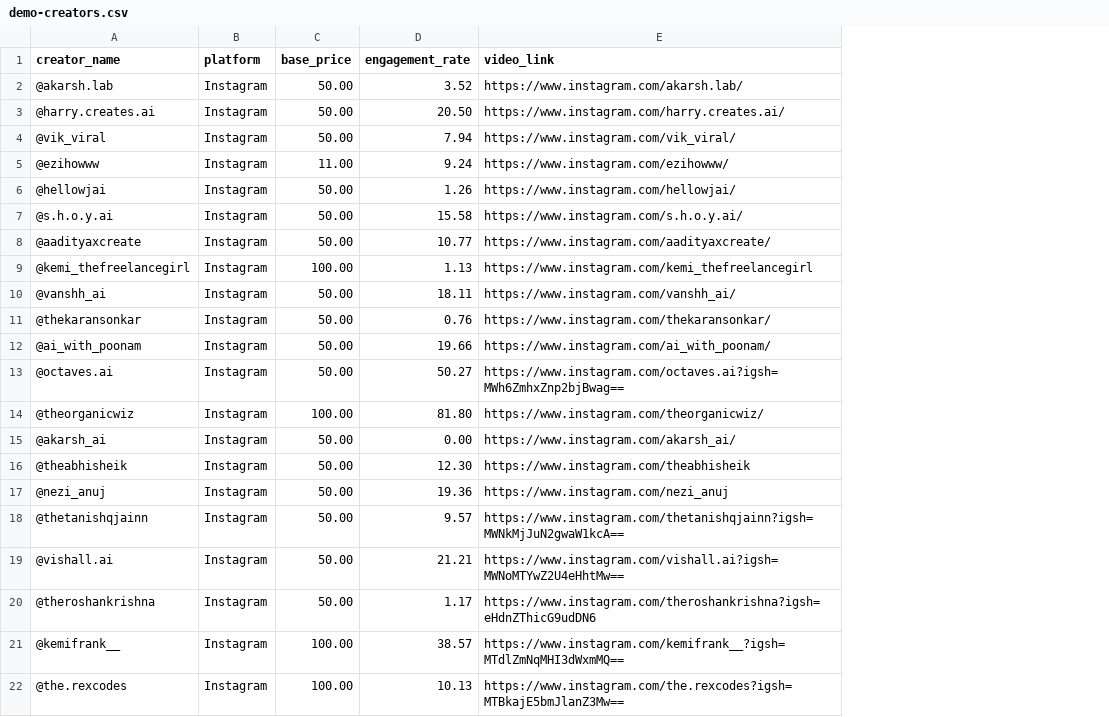
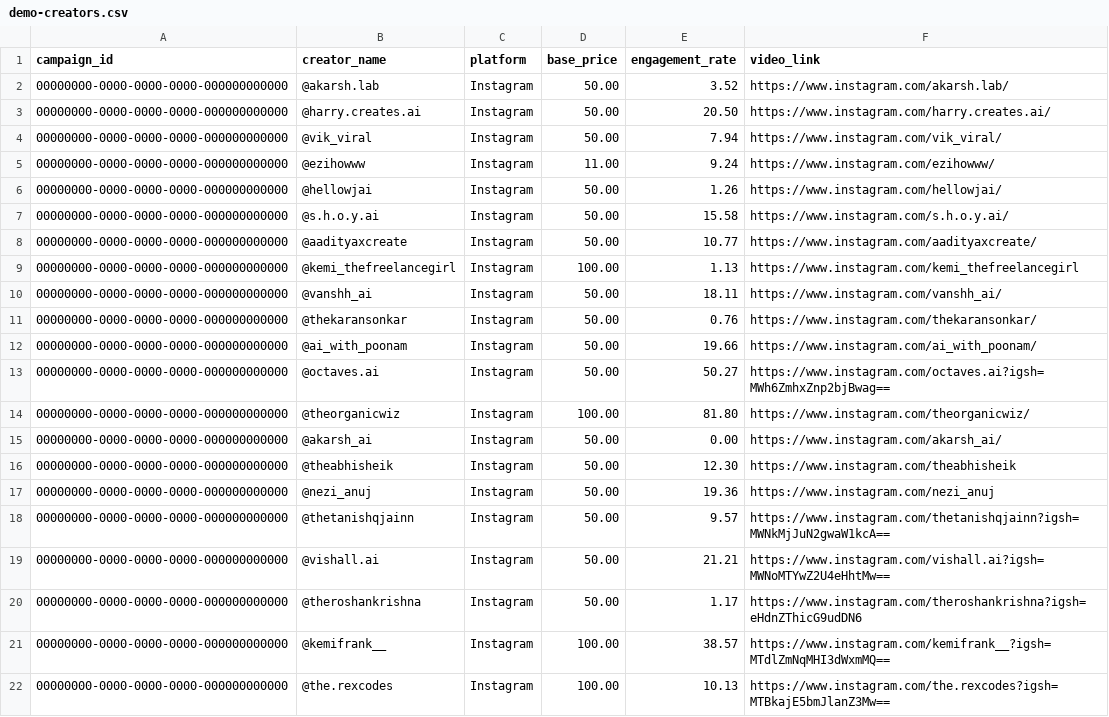
Before and after one commit to rajdeep09-dev/magicfitai_f12x, a CSV file: public/demo-creators.csv, drawn as a sheet; the diff names each change by its address in the sheet, - before the commit and + after, or states it on an @@ line.

Commit message:
fix: Updated CSV with mandatory campaign_id for Supabase import

```diff
--- a/public/demo-creators.csv
+++ b/public/demo-creators.csv
+column A (campaign_id), rows 2-22: all 00000000-0000-0000-0000-000000000000
```
